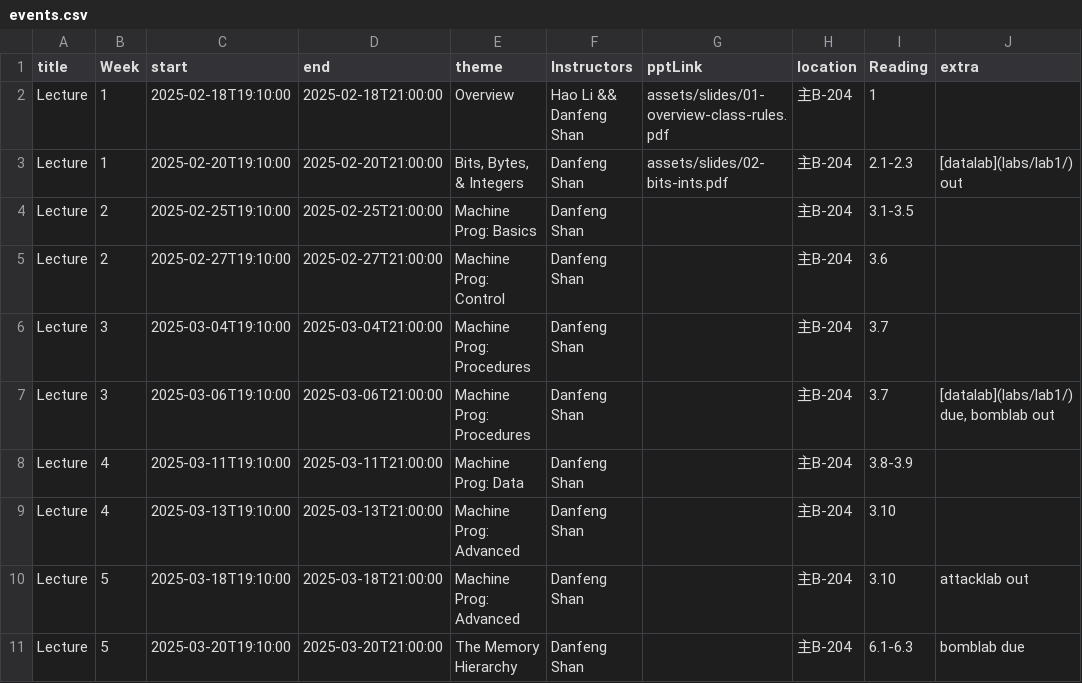
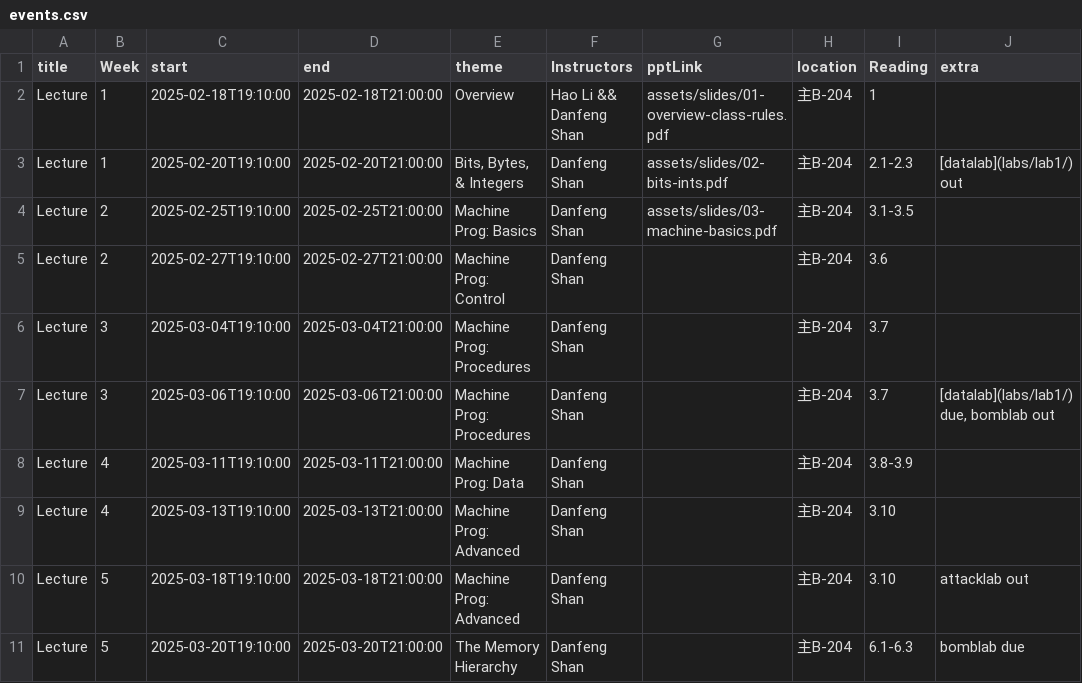
Before and after one commit to xjtu-ics/ics-webpage, a CSV file: docs/static/data/events.csv, drawn as a sheet; only a part is shown.

Commit message:
🍱 Add slides of today's course

```diff
--- a/docs/static/data/events.csv
+++ b/docs/static/data/events.csv
@@ -3,3 +3,3 @@ Lecture,1,2025-02-18T19:10:00,2025-02-18T21:00:00,Overview,Hao Li && Danfeng Sha
 Lecture,1,2025-02-20T19:10:00,2025-02-20T21:00:00,"Bits, Bytes, & Integers",Danfeng Shan,assets/slides/02-bits-ints.pdf,主B-204,2.1-2.3,[datalab](labs/lab1/) out
-Lecture,2,2025-02-25T19:10:00,2025-02-25T21:00:00,Machine Prog: Basics,Danfeng Shan,,主B-204,3.1-3.5,
+Lecture,2,2025-02-25T19:10:00,2025-02-25T21:00:00,Machine Prog: Basics,Danfeng Shan,assets/slides/03-machine-basics.pdf,主B-204,3.1-3.5,
 Lecture,2,2025-02-27T19:10:00,2025-02-27T21:00:00,Machine Prog: Control,Danfeng Shan,,主B-204,3.6,
```
Also changed, not shown: 1 other file.
